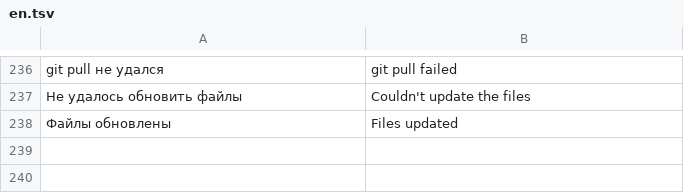
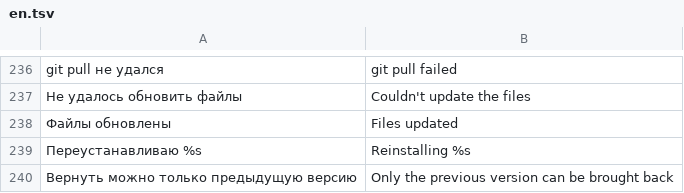
Before and after one commit to slow-ball/zapret-discord-youtube-macos, a TSV file: src/lang/en.tsv, drawn as a sheet; only a part is shown, gaps mark what is left out; the diff names each change by its address in the sheet, - before the commit and + after, or states it on an @@ line.

Commit message:
Обновление без пароля (только подписанные релизы), проверка подлинности файлов в приложении, запасной ключ подписи

```diff
--- a/src/lang/en.tsv
+++ b/src/lang/en.tsv
+row 239: Переустанавливаю %s | Reinstalling %s
+row 240: Вернуть можно только предыдущую версию | Only the previous version can be brought back
```
Also changed, not shown: 16 other files.
